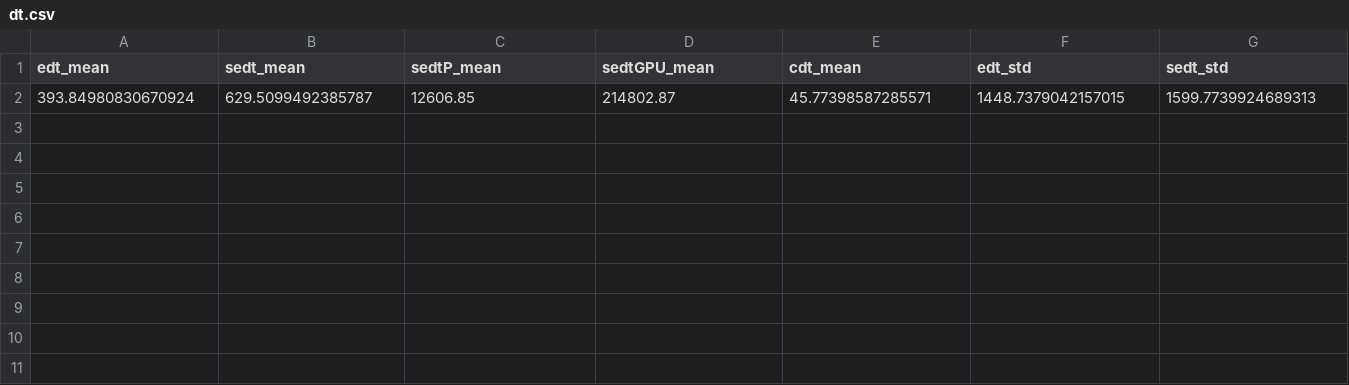
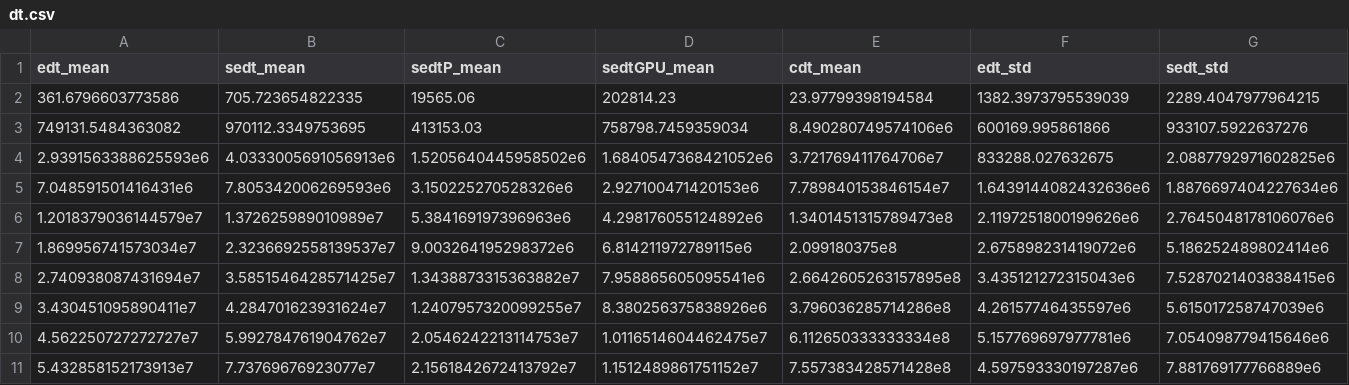
Before and after one commit to Dale-Black/project-distance-transforms, a CSV file: julia/data/dt.csv, drawn as a sheet; only a part is shown; removed rows and columns are numbered as before the commit, all else as after; rows hold the shown columns only; the diff names each change by its address in the sheet, - before the commit and + after, or states it on an @@ line.

```diff
--- a/julia/data/dt.csv
+++ b/julia/data/dt.csv
-row 2: 393.84980830670924 | 629.5099492385787 | 12606.85 | 214802.87 | 45.77398587285571 | 1448.7379042157015 | 1599.7739924689313
+row 2: 361.6796603773586 | 705.723654822335 | 19565.06 | 202814.23 | 23.97799398194584 | 1382.3973795539039 | 2289.4047977964215
+row 3: 749131.5484363082 | 970112.3349753695 | 413153.03 | 758798.7459359034 | 8.490280749574106e6 | 600169.995861866 | 933107.5922637276
+row 4: 2.9391563388625593e6 | 4.0333005691056913e6 | 1.5205640445958502e6 | 1.6840547368421052e6 | 3.721769411764706e7 | 833288.027632675 | 2.0887792971602825e6
+row 5: 7.048591501416431e6 | 7.805342006269593e6 | 3.150225270528326e6 | 2.927100471420153e6 | 7.789840153846154e7 | 1.6439144082432636e6 | 1.8876697404227634e6
+row 6: 1.2018379036144579e7 | 1.372625989010989e7 | 5.384169197396963e6 | 4.298176055124892e6 | 1.3401451315789473e8 | 2.1197251800199626e6 | 2.7645048178106076e6
+row 7: 1.869956741573034e7 | 2.3236692558139537e7 | 9.003264195298372e6 | 6.814211972789115e6 | 2.099180375e8 | 2.675898231419072e6 | 5.186252489802414e6
+row 8: 2.740938087431694e7 | 3.5851546428571425e7 | 1.3438873315363882e7 | 7.958865605095541e6 | 2.6642605263157895e8 | 3.435121272315043e6 | 7.5287021403838415e6
+row 9: 3.430451095890411e7 | 4.284701623931624e7 | 1.2407957320099255e7 | 8.380256375838926e6 | 3.796036285714286e8 | 4.26157746435597e6 | 5.615017258747039e6
+row 10: 4.562250727272727e7 | 5.992784761904762e7 | 2.0546242213114753e7 | 1.0116514604462475e7 | 6.112650333333334e8 | 5.157769697977781e6 | 7.054098779415646e6
+row 11: 5.432858152173913e7 | 7.73769676923077e7 | 2.1561842672413792e7 | 1.1512489861751152e7 | 7.557383428571428e8 | 4.597593330197287e6 | 7.881769177766889e6
```
Also changed, not shown: 1 other file.
